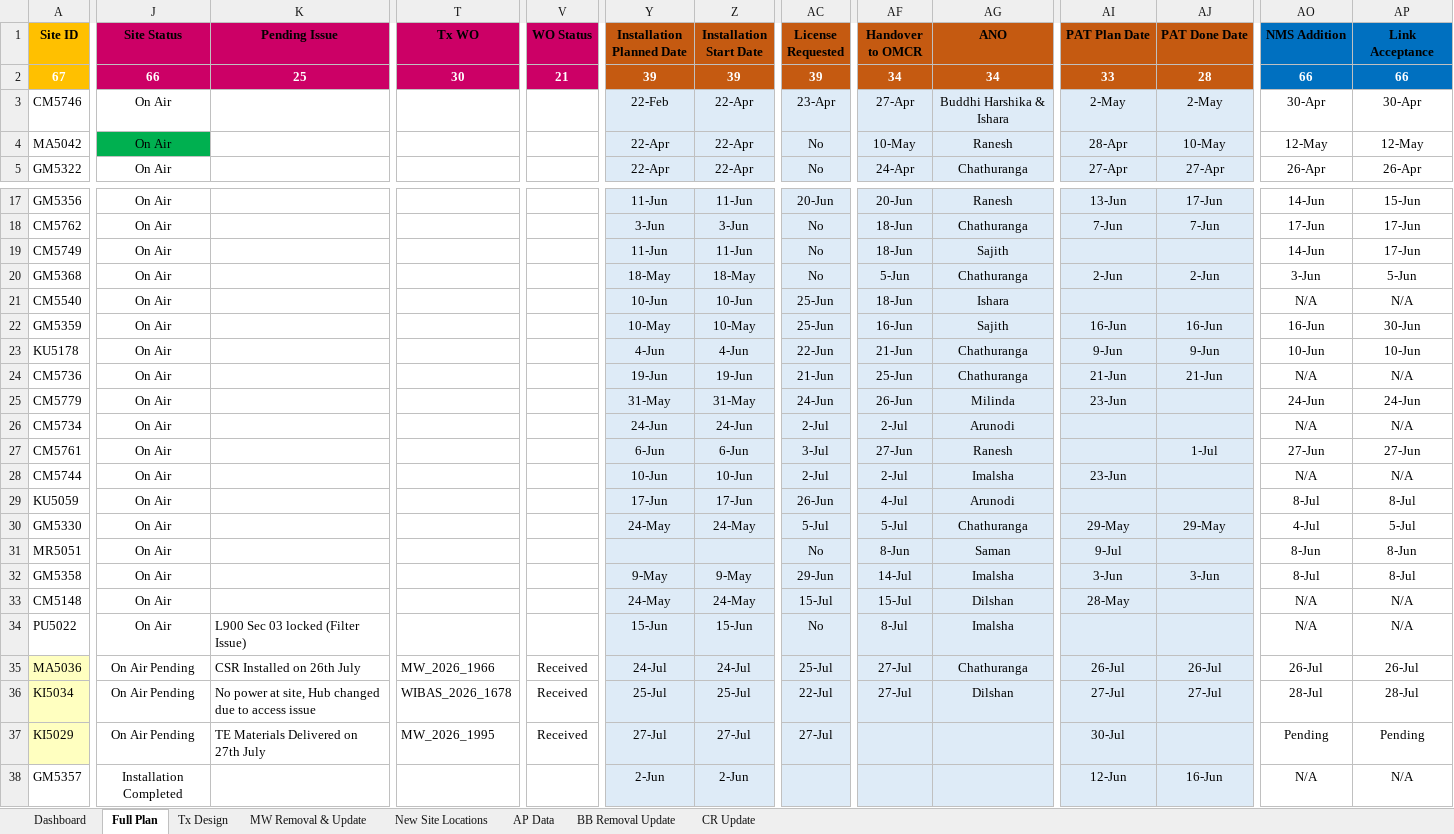
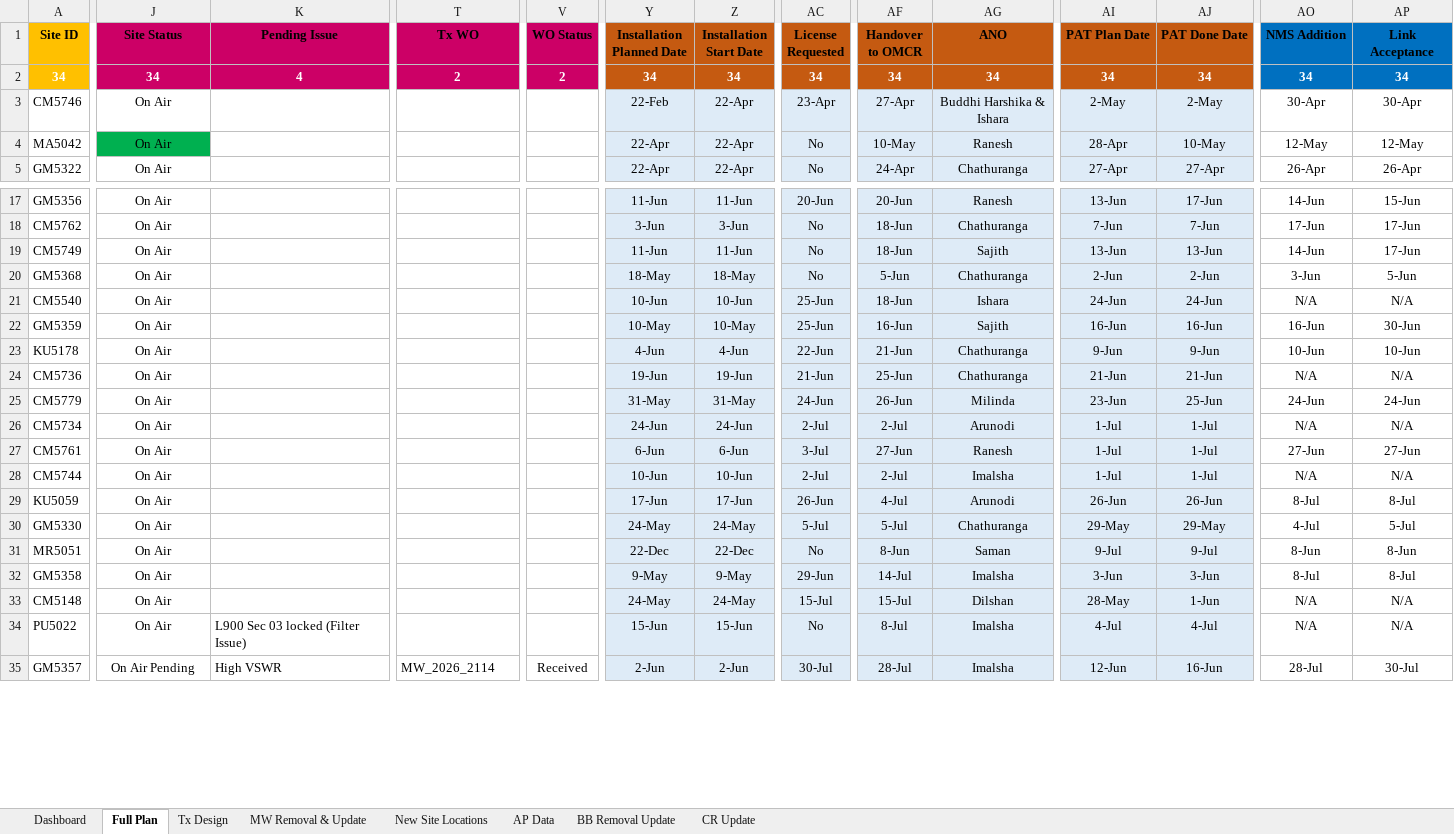
Before and after one commit to Sithuwaaa/emortia-musix, an Excel workbook: tools/project-update/Master Lamp Pole Update.xlsm, sheet Full Plan, drawn as a sheet; only a part is shown, gaps mark what is left out; values as stored, in another font and other column widths than the file's, no borders; conditional formats not drawn; removed rows and columns are numbered as before the commit, all else as after; rows hold the shown columns only; the diff covers the shown part only; the diff names each change by its address in the sheet, - before the commit and + after, or states it on an @@ line.

```diff
--- a/tools/project-update/Master Lamp Pole Update.xlsm (sheet Full Plan)
+++ b/tools/project-update/Master Lamp Pole Update.xlsm (sheet Full Plan)
-row 2: 67 | 66 | 25 | 30 | 21 | 39 | 39 | 39 | 34 | 34 | 33 | 28 | 66 | 66
+row 2: 34 | 34 | 4 | 2 | 2 | 34 | 34 | 34 | 34 | 34 | 34 | 34 | 34 | 34
-AI19 (PAT Plan Date): (empty)
+AI19 (PAT Plan Date): 13-Jun
-AJ19 (PAT Done Date): (empty)
+AJ19 (PAT Done Date): 13-Jun
-AI21 (PAT Plan Date): (empty)
+AI21 (PAT Plan Date): 24-Jun
-AJ21 (PAT Done Date): (empty)
+AJ21 (PAT Done Date): 24-Jun
-AJ25 (PAT Done Date): (empty)
+AJ25 (PAT Done Date): 25-Jun
-AI26:AI27 (PAT Plan Date): (empty)
+AI26:AI27 (PAT Plan Date): 1-Jul
-AJ26 (PAT Done Date): (empty)
+AJ26 (PAT Done Date): 1-Jul
-AI28 (PAT Plan Date): 23-Jun
+AI28 (PAT Plan Date): 1-Jul
-AJ28 (PAT Done Date): (empty)
+AJ28 (PAT Done Date): 1-Jul
-AI29 (PAT Plan Date): (empty)
+AI29 (PAT Plan Date): 26-Jun
-AJ29 (PAT Done Date): (empty)
+AJ29 (PAT Done Date): 26-Jun
-Y31 (Installation Planned Date): (empty)
+Y31 (Installation Planned Date): 22-Dec
-Z31 (Installation Start Date): (empty)
+Z31 (Installation Start Date): 22-Dec
-AJ31 (PAT Done Date): (empty)
+AJ31 (PAT Done Date): 9-Jul
-AJ33 (PAT Done Date): (empty)
+AJ33 (PAT Done Date): 1-Jun
-AI34 (PAT Plan Date): (empty)
+AI34 (PAT Plan Date): 4-Jul
-AJ34 (PAT Done Date): (empty)
+AJ34 (PAT Done Date): 4-Jul
-row 35: MA5036 | On Air Pending | CSR Installed on 26th July | MW_2026_1966 | Received | 24-Jul | 24-Jul | 25-Jul | 27-Jul | Chathuranga | 26-Jul | 26-Jul | 26-Jul | 26-Jul
-row 36: KI5034 | On Air Pending | No power at site, Hub changed due to access issue | WIBAS_2026_1678 | Received | 25-Jul | 25-Jul | 22-Jul | 27-Jul | Dilshan | 27-Jul | 27-Jul | 28-Jul | 28-Jul
-row 37: KI5029 | On Air Pending | TE Materials Delivered on 27th July | MW_2026_1995 | Received | 27-Jul | 27-Jul | 27-Jul |  |  | 30-Jul |  | Pending | Pending
-J35 (Site Status): Installation Completed
+J35 (Site Status): On Air Pending
-K35 (Pending Issue): (empty)
+K35 (Pending Issue): High VSWR
-T35 (Tx WO): (empty)
+T35 (Tx WO): MW_2026_2114
-V35 (WO Status): (empty)
+V35 (WO Status): Received
-AC35 (License Requested): (empty)
+AC35 (License Requested): 30-Jul
-AF35 (Handover to OMCR): (empty)
+AF35 (Handover to OMCR): 28-Jul
-AG35 (ANO): (empty)
+AG35 (ANO): Imalsha
-AO35 (NMS Addition): N/A
+AO35 (NMS Addition): 28-Jul
-AP35 (Link Acceptance): N/A
+AP35 (Link Acceptance): 30-Jul
```
Also changed, not shown: 30 removed rows and 12 edited cells elsewhere in this sheet, sheet Tx Design, sheet New Site Locations, sheet MW Removal & Update, sheet Dashboard, formulas that keep their value, charts or pictures, tools/project-update/Ongoing Lamp Pole Update.xlsm, 4 other files.
